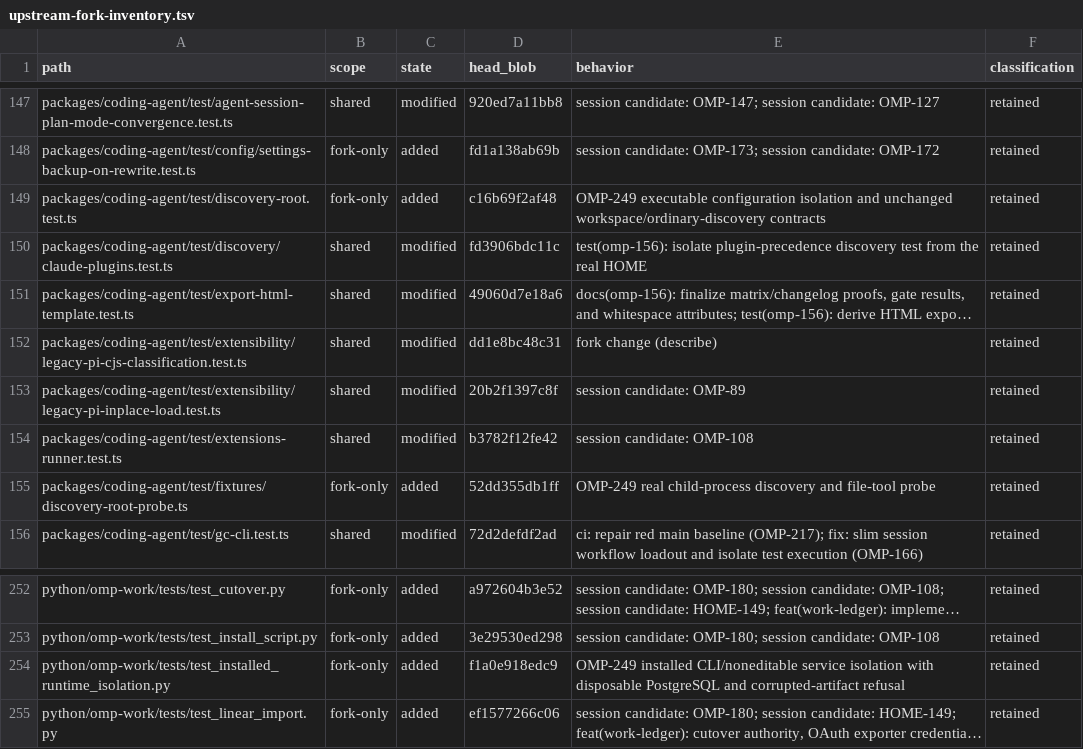
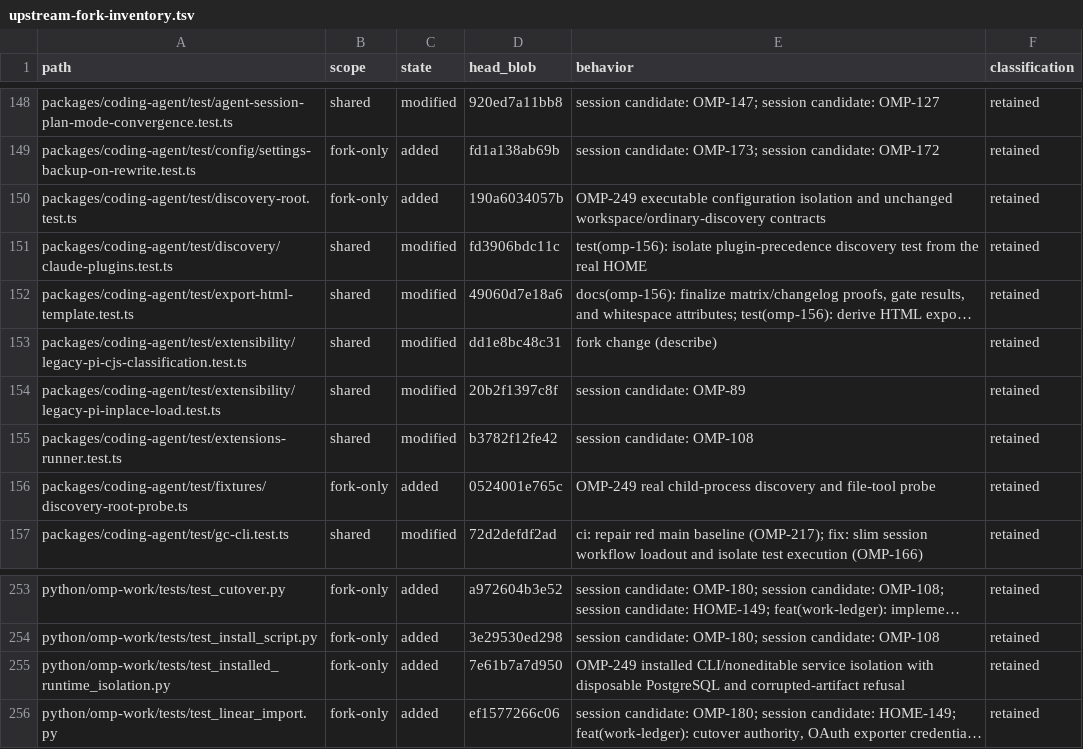
Before and after one commit to theturtlecsz/oh-my-pi, a TSV file: docs/upstream-fork-inventory.tsv, drawn as a sheet; only a part is shown, gaps mark what is left out; long unchanged cells end in …; addresses are those after the commit; the diff covers the shown part only; the diff names each change by its address in the sheet, - before the commit and + after, or states it on an @@ line.

```diff
--- a/docs/upstream-fork-inventory.tsv
+++ b/docs/upstream-fork-inventory.tsv
-D150 (head_blob): c16b69f2af48
+D150 (head_blob): 190a6034057b
-D156 (head_blob): 52dd355db1ff
+D156 (head_blob): 0524001e765c
-D255 (head_blob): f1a0e918edc9
+D255 (head_blob): 7e61b7a7d950
```
Also changed, not shown: 1 added row and 8 edited cells elsewhere in this file, 11 other files.
